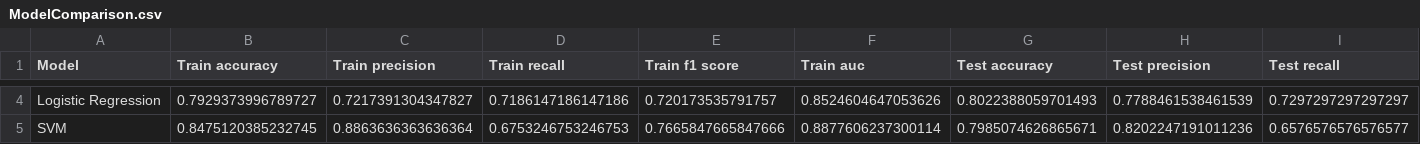
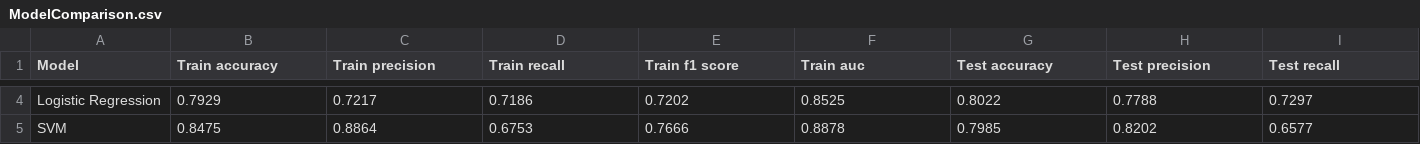
Before and after one commit to tshihab07/Titanic-Life-Prediction, a CSV file: model/AdvancedModeling/ModelComparison.csv, drawn as a sheet; only a part is shown, gaps mark what is left out; the diff covers the shown part only; the diff names each change by its address in the sheet, - before the commit and + after, or states it on an @@ line.

```diff
--- a/model/AdvancedModeling/ModelComparison.csv
+++ b/model/AdvancedModeling/ModelComparison.csv
-B4 (Train accuracy): 0.7929373996789727
+B4 (Train accuracy): 0.7929
-C4 (Train precision): 0.7217391304347827
+C4 (Train precision): 0.7217
-D4 (Train recall): 0.7186147186147186
+D4 (Train recall): 0.7186
-E4 (Train f1 score): 0.720173535791757
+E4 (Train f1 score): 0.7202
-F4 (Train auc): 0.8524604647053626
+F4 (Train auc): 0.8525
-G4 (Test accuracy): 0.8022388059701493
+G4 (Test accuracy): 0.8022
-H4 (Test precision): 0.7788461538461539
+H4 (Test precision): 0.7788
-I4 (Test recall): 0.7297297297297297
+I4 (Test recall): 0.7297
-B5 (Train accuracy): 0.8475120385232745
+B5 (Train accuracy): 0.8475
-C5 (Train precision): 0.8863636363636364
+C5 (Train precision): 0.8864
-D5 (Train recall): 0.6753246753246753
+D5 (Train recall): 0.6753
-E5 (Train f1 score): 0.7665847665847666
+E5 (Train f1 score): 0.7666
-F5 (Train auc): 0.8877606237300114
+F5 (Train auc): 0.8878
-G5 (Test accuracy): 0.7985074626865671
+G5 (Test accuracy): 0.7985
-H5 (Test precision): 0.8202247191011236
+H5 (Test precision): 0.8202
-I5 (Test recall): 0.6576576576576577
+I5 (Test recall): 0.6577
```
Also changed, not shown: 31 edited cells elsewhere in this file.
